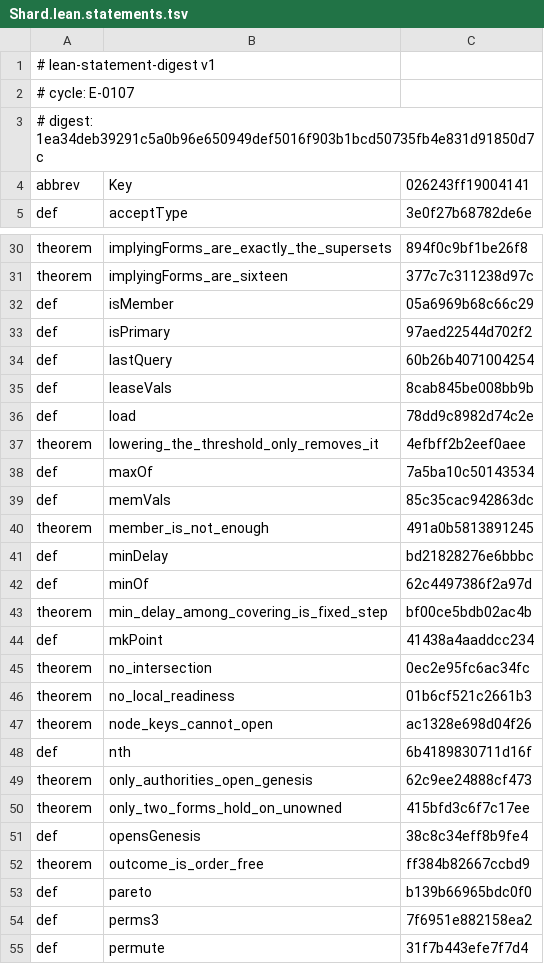
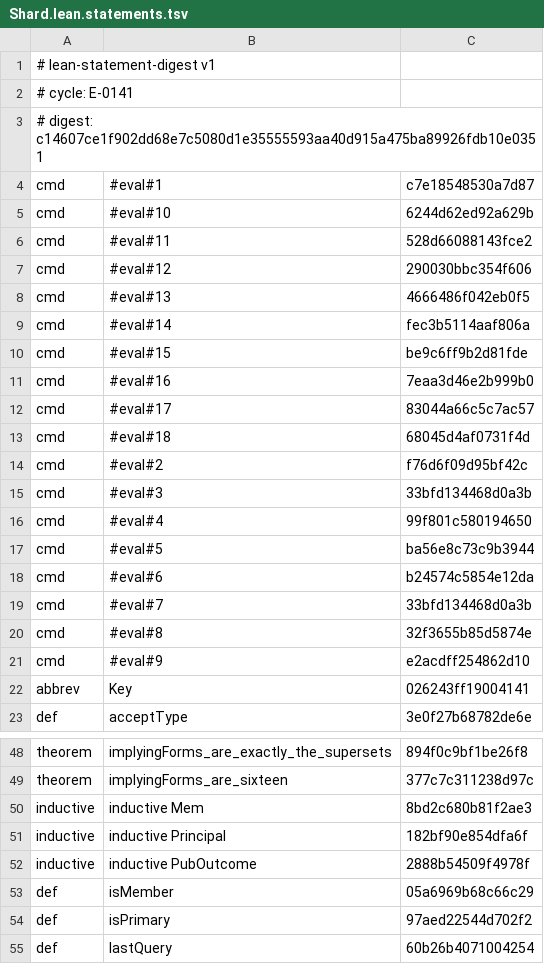
Before and after one commit to mak777uh/VecDHT, a TSV file: lab/lean/frozen/Shard.lean.statements.tsv, drawn as a sheet; only a part is shown, gaps mark what is left out; the shorter side is filled out with more unchanged rows; the diff covers the shown part only.

Commit message:
E-0141 фикс: страж замораживает печатаемые формы — #eval/#print/#check/#lint и structure/inductive
`lab/lean-check.py` разбирал подписи теорем и тела `def`/`abbrev`, а строки `#eval`,
которые печатают числа модели, и объявления `structure`/`inductive` оставались вне
дайджеста: их правка не давала ни отказа, ни изменения хеша (остаток (а) п. 75).
Новый разбор `extras()` берёт команду целиком, включая многострочное выражение, и
берёт объявление типа вместе со строками `deriving`. Ключи: `#eval#<номер в файле>`,
`structure <имя>`, `inductive <имя>`.

Самопроверка grew до 12 посаженных дефектов: ослабленное печатаемое число, перестановка
полей записи и перестановка конструкторов суммы — все три компилируются, значит их обязан
отбить дайджест, а не `COMPILE`. Дайджесты переморожены под цикл `E-0141`: 365 -> 421
строк, `EXTRAS_TOTAL=56` совпадает с числом форм, посчитанным по дереву.

```diff
--- a/lab/lean/frozen/Shard.lean.statements.tsv
+++ b/lab/lean/frozen/Shard.lean.statements.tsv
@@ -1,4 +1,22 @@
 # lean-statement-digest v1
-# cycle: E-0107
-# digest: 1ea34deb39291c5a0b96e650949def5016f903b1bcd50735fb4e831d91850d7c
+# cycle: E-0141
+# digest: c14607ce1f902dd68e7c5080d1e35555593aa40d915a475ba89926fdb10e0351
+cmd	#eval#1	c7e18548530a7d87
+cmd	#eval#10	6244d62ed92a629b
+cmd	#eval#11	528d66088143fce2
+cmd	#eval#12	290030bbc354f606
+cmd	#eval#13	4666486f042eb0f5
+cmd	#eval#14	fec3b5114aaf806a
+cmd	#eval#15	be9c6ff9b2d81fde
+cmd	#eval#16	7eaa3d46e2b999b0
+cmd	#eval#17	83044a66c5c7ac57
+cmd	#eval#18	68045d4af0731f4d
+cmd	#eval#2	f76d6f09d95bf42c
+cmd	#eval#3	33bfd134468d0a3b
+cmd	#eval#4	99f801c580194650
+cmd	#eval#5	ba56e8c73c9b3944
+cmd	#eval#6	b24574c5854e12da
+cmd	#eval#7	33bfd134468d0a3b
+cmd	#eval#8	32f3655b85d5874e
+cmd	#eval#9	e2acdff254862d10
 abbrev	Key	026243ff19004141
@@ -31,2 +49,5 @@ theorem	implyingForms_are_exactly_the_supersets	894f0c9bf1be26f8
 theorem	implyingForms_are_sixteen	377c7c311238d97c
+inductive	inductive Mem	8bd2c680b81f2ae3
+inductive	inductive Principal	182bf90e854dfa6f
+inductive	inductive PubOutcome	2888b54509f4978f
 def	isMember	05a6969b68c66c29
```
Also changed, not shown: 2 added rows elsewhere in this file, lab/lean/frozen/Admission.lean.statements.tsv, lab/lean/frozen/Auth.lean.statements.tsv, 4 other files.
